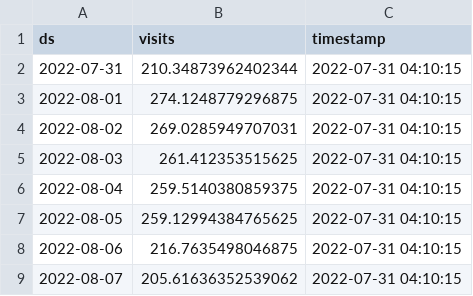
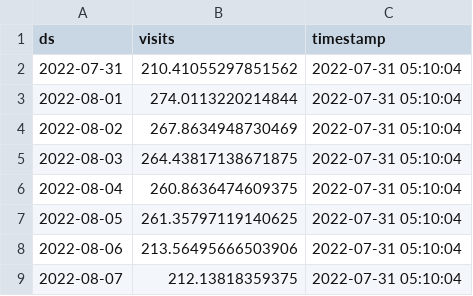
Before and after one commit to drdevinhopkins/hourly-report-neuralprophet, a CSV file: forecasts/daily_visits_with_weather.csv, drawn as a sheet.

```diff
--- a/forecasts/daily_visits_with_weather.csv
+++ b/forecasts/daily_visits_with_weather.csv
@@ -1,9 +1,9 @@
 ds,visits,timestamp
-2022-07-31,210.34873962402344,2022-07-31 04:10:15
-2022-08-01,274.1248779296875,2022-07-31 04:10:15
-2022-08-02,269.0285949707031,2022-07-31 04:10:15
-2022-08-03,261.412353515625,2022-07-31 04:10:15
-2022-08-04,259.5140380859375,2022-07-31 04:10:15
-2022-08-05,259.12994384765625,2022-07-31 04:10:15
-2022-08-06,216.7635498046875,2022-07-31 04:10:15
-2022-08-07,205.61636352539062,2022-07-31 04:10:15
+2022-07-31,210.41055297851562,2022-07-31 05:10:04
+2022-08-01,274.0113220214844,2022-07-31 05:10:04
+2022-08-02,267.8634948730469,2022-07-31 05:10:04
+2022-08-03,264.43817138671875,2022-07-31 05:10:04
+2022-08-04,260.8636474609375,2022-07-31 05:10:04
+2022-08-05,261.35797119140625,2022-07-31 05:10:04
+2022-08-06,213.56495666503906,2022-07-31 05:10:04
+2022-08-07,212.13818359375,2022-07-31 05:10:04
```
Also changed, not shown: forecasts/daily_visits.csv, forecasts/inflow.csv, 3 other files.
